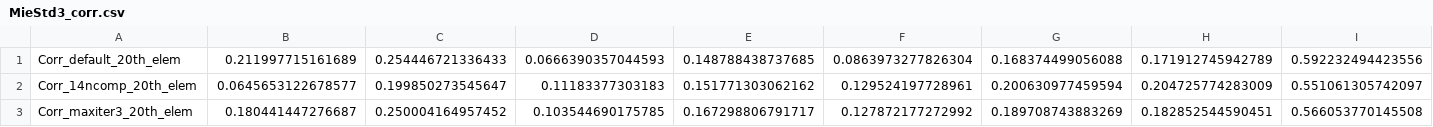
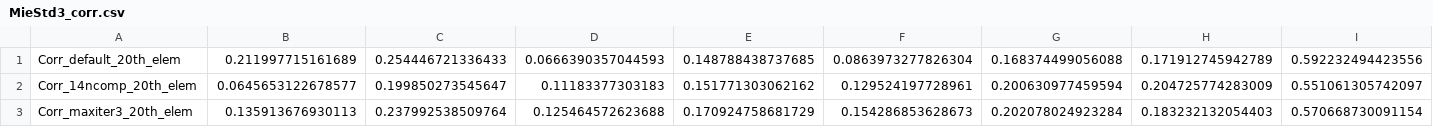
Before and after one commit to znarthur/orange-spectroscopy, a CSV file: orangecontrib/spectroscopy/datasets/emsc/MieStd3_corr.csv, drawn as a sheet; only a part is shown; removed rows and columns are numbered as before the commit, all else as after; rows hold the shown columns only; the diff names each change by its address in the sheet, - before the commit and + after, or states it on an @@ line.

```diff
--- a/orangecontrib/spectroscopy/datasets/emsc/MieStd3_corr.csv
+++ b/orangecontrib/spectroscopy/datasets/emsc/MieStd3_corr.csv
-row 3: Corr_maxiter3_20th_elem | 0.180441447276687 | 0.250004164957452 | 0.103544690175785 | 0.167298806791717 | 0.127872177272992 | 0.189708743883269 | 0.182852544590451 | 0.566053770145508
+row 3: Corr_maxiter3_20th_elem | 0.135913676930113 | 0.237992538509764 | 0.125464572623688 | 0.170924758681729 | 0.154286853628673 | 0.202078024923284 | 0.183232132054403 | 0.570668730091154
```
Also changed, not shown: orangecontrib/spectroscopy/datasets/emsc/MieStd1_rawSpec.csv, orangecontrib/spectroscopy/datasets/emsc/MieStd2_refSpec.csv, 6 other files.
